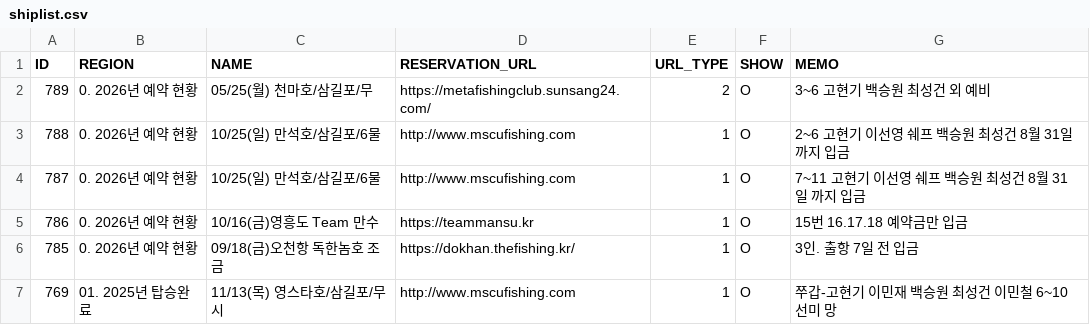
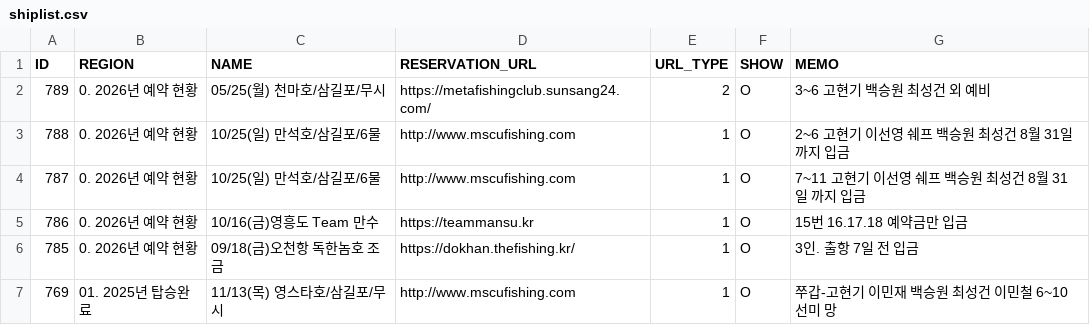
Before and after one commit to seong-geon-choi/ship, a CSV file: shiplist.csv, drawn as a sheet; only a part is shown.

Commit message:
배 목록 업데이트

```diff
--- a/shiplist.csv
+++ b/shiplist.csv
@@ -1,3 +1,3 @@
 ID,REGION,NAME,RESERVATION_URL,URL_TYPE,SHOW,MEMO
-789,0. 2026년 예약 현황,05/25(월) 천마호/삼길포/무,https://metafishingclub.sunsang24.com/,2,O,3~6 고현기 백승원 최성건 외 예비
+789,0. 2026년 예약 현황,05/25(월) 천마호/삼길포/무시,https://metafishingclub.sunsang24.com/,2,O,3~6 고현기 백승원 최성건 외 예비
 788,0. 2026년 예약 현황,10/25(일) 만석호/삼길포/6물,http://www.mscufishing.com,1,O,2~6 고현기 이선영 쉐프 백승원 최성건 8월 31일 까지 입금
```
